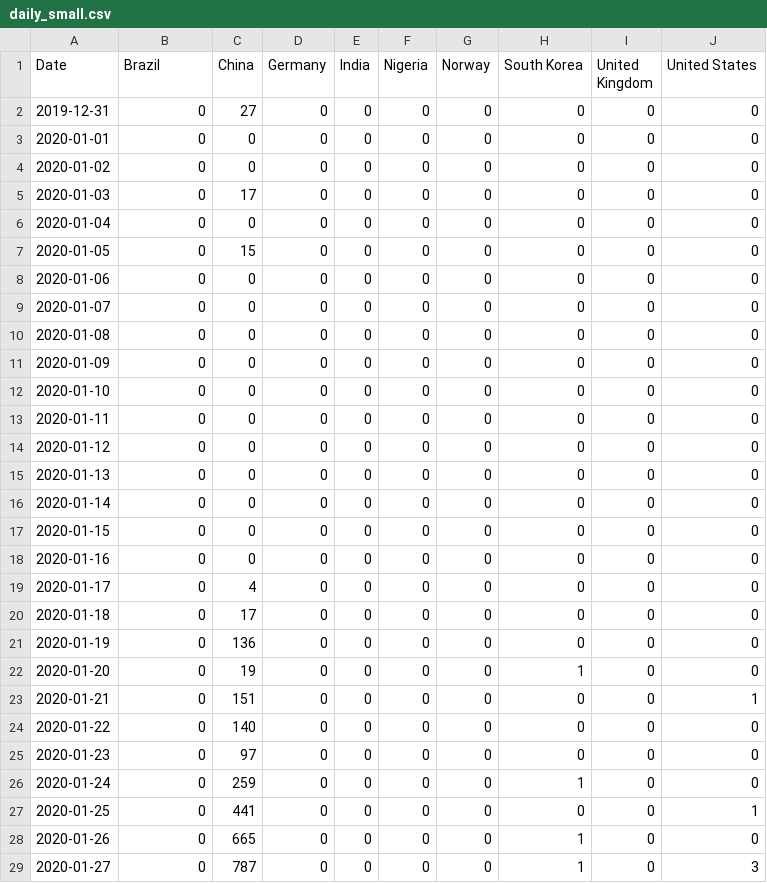
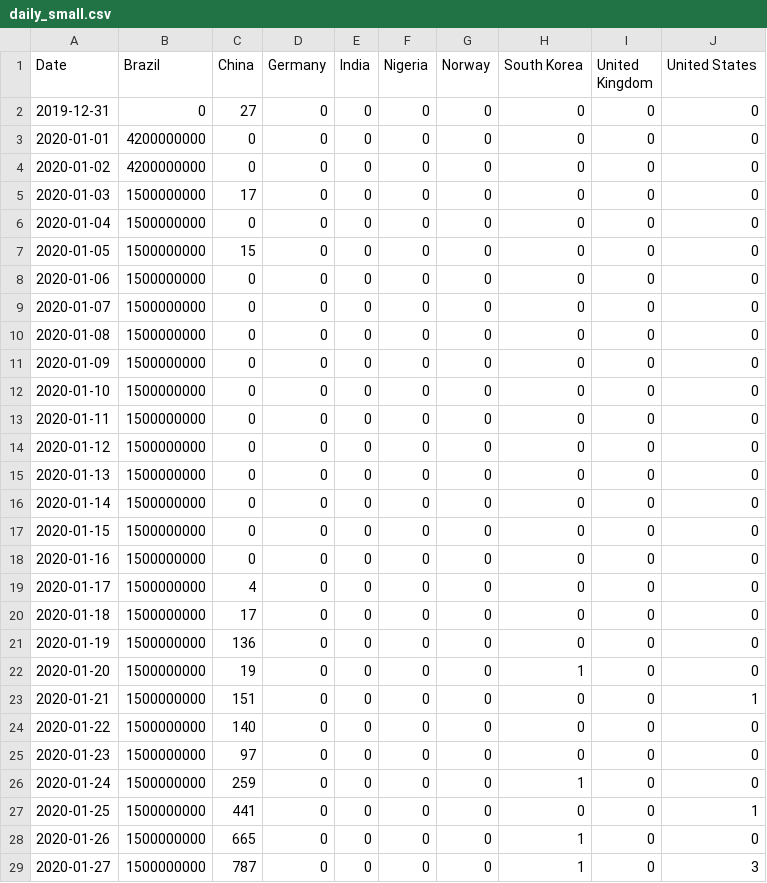
Before and after one commit to 0HugoHu/ECE551, a CSV file: 043_eval1/daily_small.csv, drawn as a sheet; only a part is shown; the diff covers the shown part only.

```diff
--- a/043_eval1/daily_small.csv
+++ b/043_eval1/daily_small.csv
@@ -2,28 +2,28 @@ Date,Brazil,China,Germany,India,Nigeria,Norway,South Korea,United Kingdom,United
 2019-12-31,0,27,0,0,0,0,0,0,0
-2020-01-01,0,0,0,0,0,0,0,0,0
-2020-01-02,0,0,0,0,0,0,0,0,0
-2020-01-03,0,17,0,0,0,0,0,0,0
-2020-01-04,0,0,0,0,0,0,0,0,0
-2020-01-05,0,15,0,0,0,0,0,0,0
-2020-01-06,0,0,0,0,0,0,0,0,0
-2020-01-07,0,0,0,0,0,0,0,0,0
-2020-01-08,0,0,0,0,0,0,0,0,0
-2020-01-09,0,0,0,0,0,0,0,0,0
-2020-01-10,0,0,0,0,0,0,0,0,0
-2020-01-11,0,0,0,0,0,0,0,0,0
-2020-01-12,0,0,0,0,0,0,0,0,0
-2020-01-13,0,0,0,0,0,0,0,0,0
-2020-01-14,0,0,0,0,0,0,0,0,0
-2020-01-15,0,0,0,0,0,0,0,0,0
-2020-01-16,0,0,0,0,0,0,0,0,0
-2020-01-17,0,4,0,0,0,0,0,0,0
-2020-01-18,0,17,0,0,0,0,0,0,0
-2020-01-19,0,136,0,0,0,0,0,0,0
-2020-01-20,0,19,0,0,0,0,1,0,0
-2020-01-21,0,151,0,0,0,0,0,0,1
-2020-01-22,0,140,0,0,0,0,0,0,0
-2020-01-23,0,97,0,0,0,0,0,0,0
-2020-01-24,0,259,0,0,0,0,1,0,0
-2020-01-25,0,441,0,0,0,0,0,0,1
-2020-01-26,0,665,0,0,0,0,1,0,0
-2020-01-27,0,787,0,0,0,0,1,0,3
+2020-01-01,4200000000,0,0,0,0,0,0,0,0
+2020-01-02,4200000000,0,0,0,0,0,0,0,0
+2020-01-03,1500000000,17,0,0,0,0,0,0,0
+2020-01-04,1500000000,0,0,0,0,0,0,0,0
+2020-01-05,1500000000,15,0,0,0,0,0,0,0
+2020-01-06,1500000000,0,0,0,0,0,0,0,0
+2020-01-07,1500000000,0,0,0,0,0,0,0,0
+2020-01-08,1500000000,0,0,0,0,0,0,0,0
+2020-01-09,1500000000,0,0,0,0,0,0,0,0
+2020-01-10,1500000000,0,0,0,0,0,0,0,0
+2020-01-11,1500000000,0,0,0,0,0,0,0,0
+2020-01-12,1500000000,0,0,0,0,0,0,0,0
+2020-01-13,1500000000,0,0,0,0,0,0,0,0
+2020-01-14,1500000000,0,0,0,0,0,0,0,0
+2020-01-15,1500000000,0,0,0,0,0,0,0,0
+2020-01-16,1500000000,0,0,0,0,0,0,0,0
+2020-01-17,1500000000,4,0,0,0,0,0,0,0
+2020-01-18,1500000000,17,0,0,0,0,0,0,0
+2020-01-19,1500000000,136,0,0,0,0,0,0,0
+2020-01-20,1500000000,19,0,0,0,0,1,0,0
+2020-01-21,1500000000,151,0,0,0,0,0,0,1
+2020-01-22,1500000000,140,0,0,0,0,0,0,0
+2020-01-23,1500000000,97,0,0,0,0,0,0,0
+2020-01-24,1500000000,259,0,0,0,0,1,0,0
+2020-01-25,1500000000,441,0,0,0,0,0,0,1
+2020-01-26,1500000000,665,0,0,0,0,1,0,0
+2020-01-27,1500000000,787,0,0,0,0,1,0,3
```
Also changed, not shown: 4 edited cells elsewhere in this file, 9 other files.
